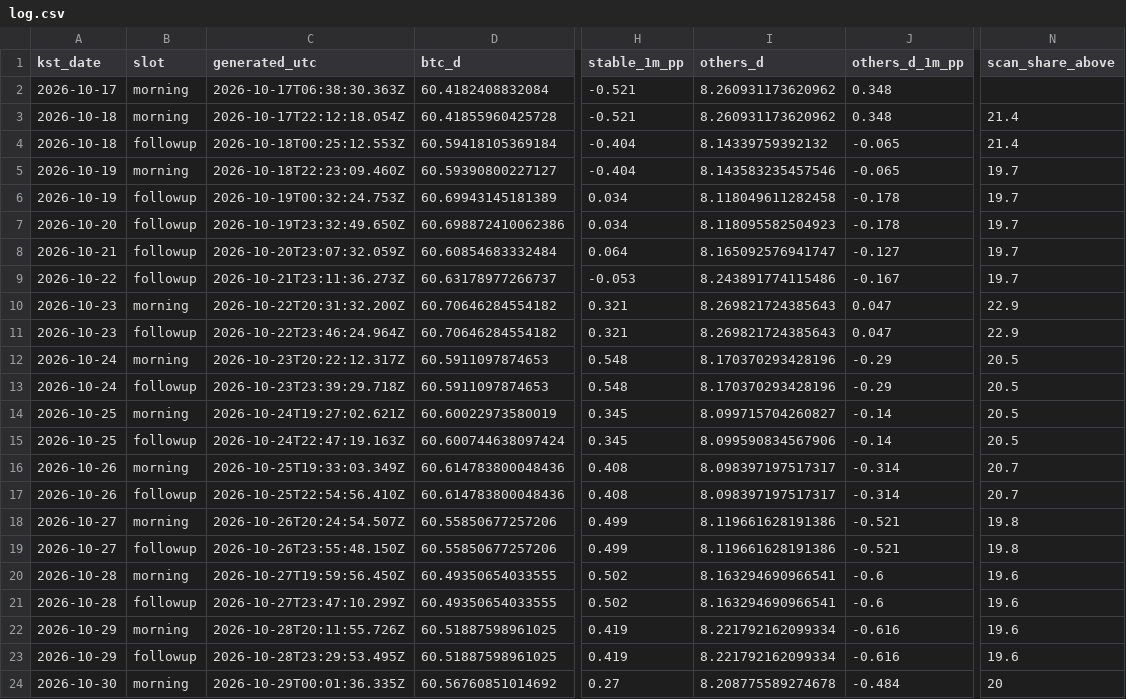
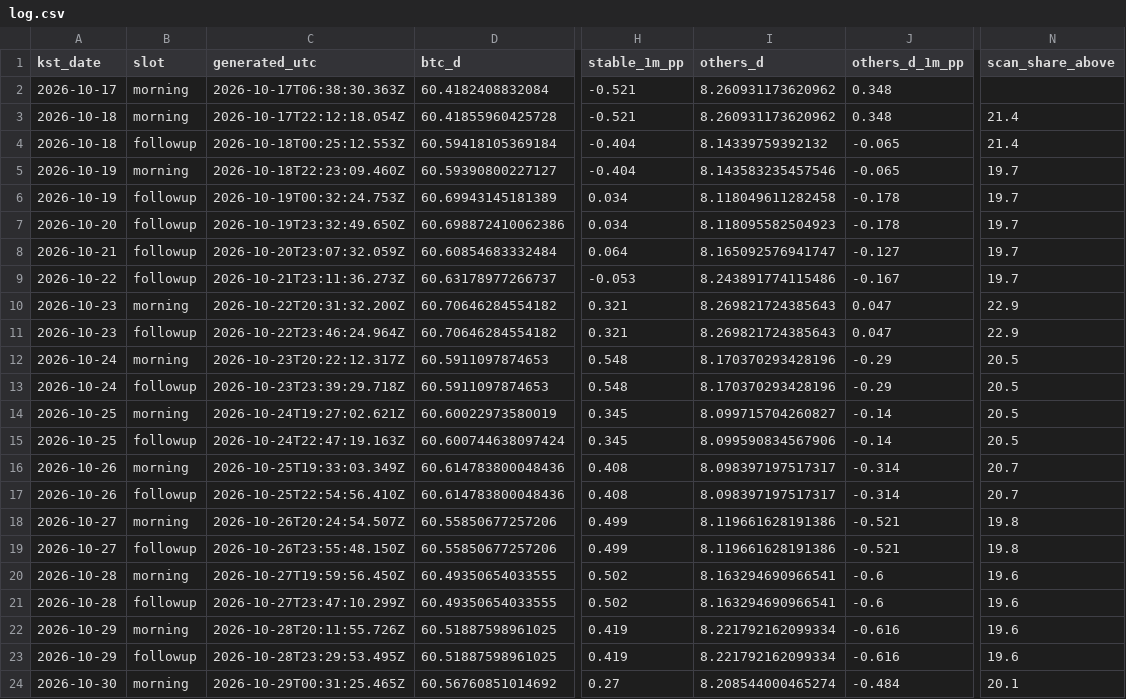
Before and after one commit to tlzkrh1029/daily-crypto-briefing, a CSV file: data/log.csv, drawn as a sheet; only a part is shown, gaps mark what is left out; the diff names each change by its address in the sheet, - before the commit and + after, or states it on an @@ line.

```diff
--- a/data/log.csv
+++ b/data/log.csv
-C24 (generated_utc): 2026-10-29T00:01:36.335Z
+C24 (generated_utc): 2026-10-29T00:31:25.465Z
-I24 (others_d): 8.208775589274678
+I24 (others_d): 8.208544000465274
-N24 (scan_share_above): 20
+N24 (scan_share_above): 20.1
```
Also changed, not shown: 4 other files.
